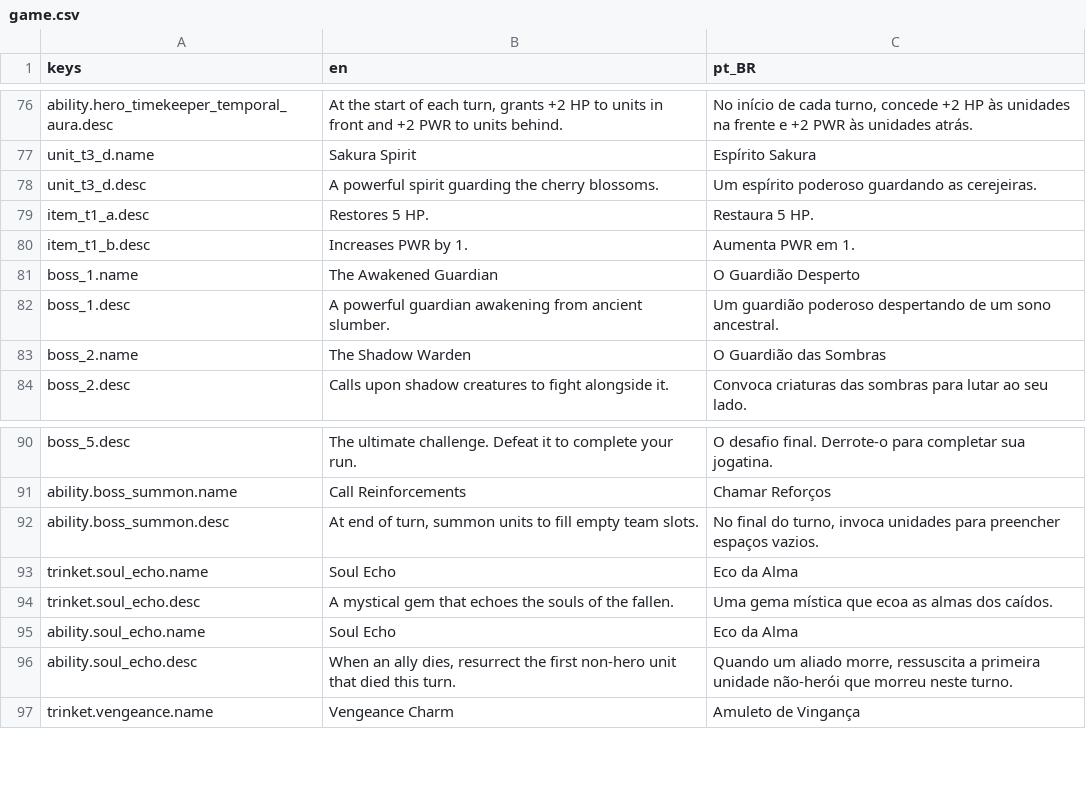
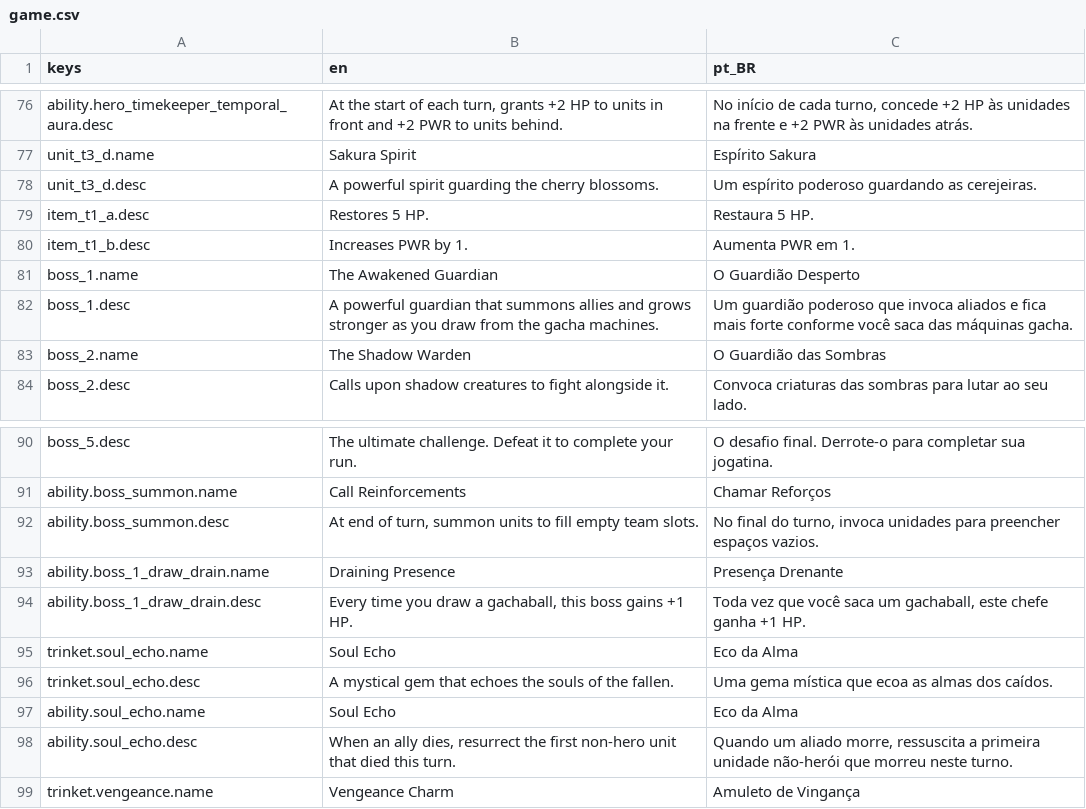
Before and after one commit to OVagamundo/Flashcard-Heroes, a CSV file: localization/game.csv, drawn as a sheet; only a part is shown, gaps mark what is left out.

Commit message:
boss 1 ability implemented

```diff
--- a/localization/game.csv
+++ b/localization/game.csv
@@ -81,3 +81,3 @@ item_t1_b.desc,Increases PWR by 1.,Aumenta PWR em 1.
 boss_1.name,The Awakened Guardian,O Guardião Desperto
-boss_1.desc,A powerful guardian awakening from ancient slumber.,Um guardião poderoso despertando de um sono ancestral.
+boss_1.desc,"A powerful guardian that summons allies and grows stronger as you draw from the gacha machines.","Um guardião poderoso que invoca aliados e fica mais forte conforme você saca das máquinas gacha."
 boss_2.name,The Shadow Warden,O Guardião das Sombras
@@ -92,2 +92,4 @@ ability.boss_summon.name,Call Reinforcements,Chamar Reforços
 ability.boss_summon.desc,"At end of turn, summon units to fill empty team slots.","No final do turno, invoca unidades para preencher espaços vazios."
+ability.boss_1_draw_drain.name,Draining Presence,Presença Drenante
+ability.boss_1_draw_drain.desc,"Every time you draw a gachaball, this boss gains +1 HP.","Toda vez que você saca um gachaball, este chefe ganha +1 HP."
 trinket.soul_echo.name,Soul Echo,Eco da Alma
```
Also changed, not shown: 10 other files.
